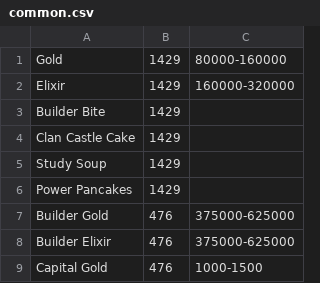
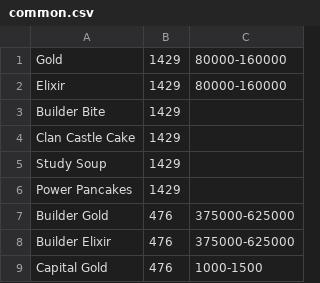
Before and after one commit to Godly000/Chester, a CSV file: data/Town Hall Loot Tables/Town Hall 6/common.csv, drawn as a sheet.

Commit message:
Update common.csv

```diff
--- a/data/Town Hall Loot Tables/Town Hall 6/common.csv
+++ b/data/Town Hall Loot Tables/Town Hall 6/common.csv
@@ -1,3 +1,3 @@
 Gold,1429,80000-160000
-Elixir,1429,160000-320000
+Elixir,1429,80000-160000
 Builder Bite,1429
```
